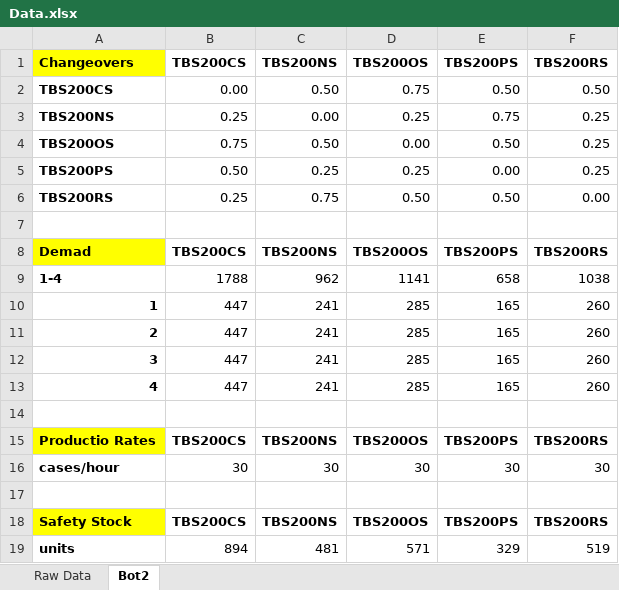
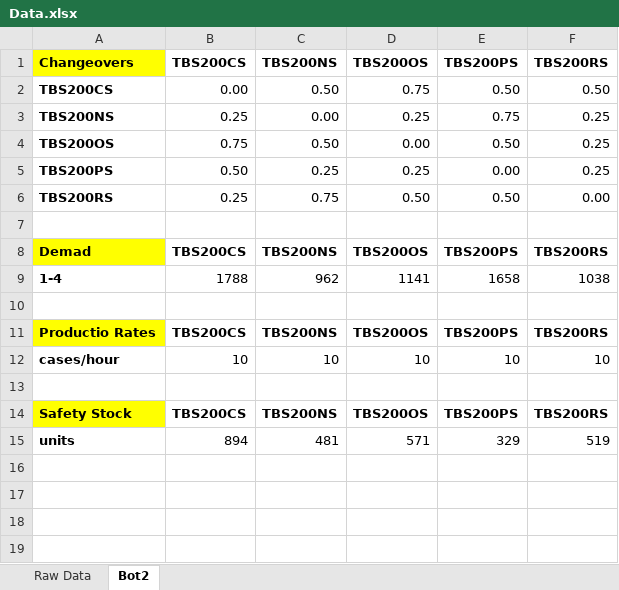
Before and after one commit to Hasting-Energy/fyp, an Excel workbook: Model/MILP/Data.xlsx, sheet Bot2, drawn as a sheet; values as stored, in another font and other column widths than the file's, no borders; removed rows and columns are numbered as before the commit, all else as after; the diff names each change by its address in the sheet, - before the commit and + after, or states it on an @@ line.

```diff
--- a/Model/MILP/Data.xlsx (sheet Bot2)
+++ b/Model/MILP/Data.xlsx (sheet Bot2)
-E9: 658
+E9: 1658
-row 10: 1 | 447 | 241 | 285 | 165 | 260
-row 11: 2 | 447 | 241 | 285 | 165 | 260
-row 12: 3 | 447 | 241 | 285 | 165 | 260
-row 13: 4 | 447 | 241 | 285 | 165 | 260
-B12: 30
+B12: 10
-C12: 30
+C12: 10
-D12: 30
+D12: 10
-E12: 30
+E12: 10
-F12: 30
+F12: 10
```
Also changed, not shown: 2 other files.
